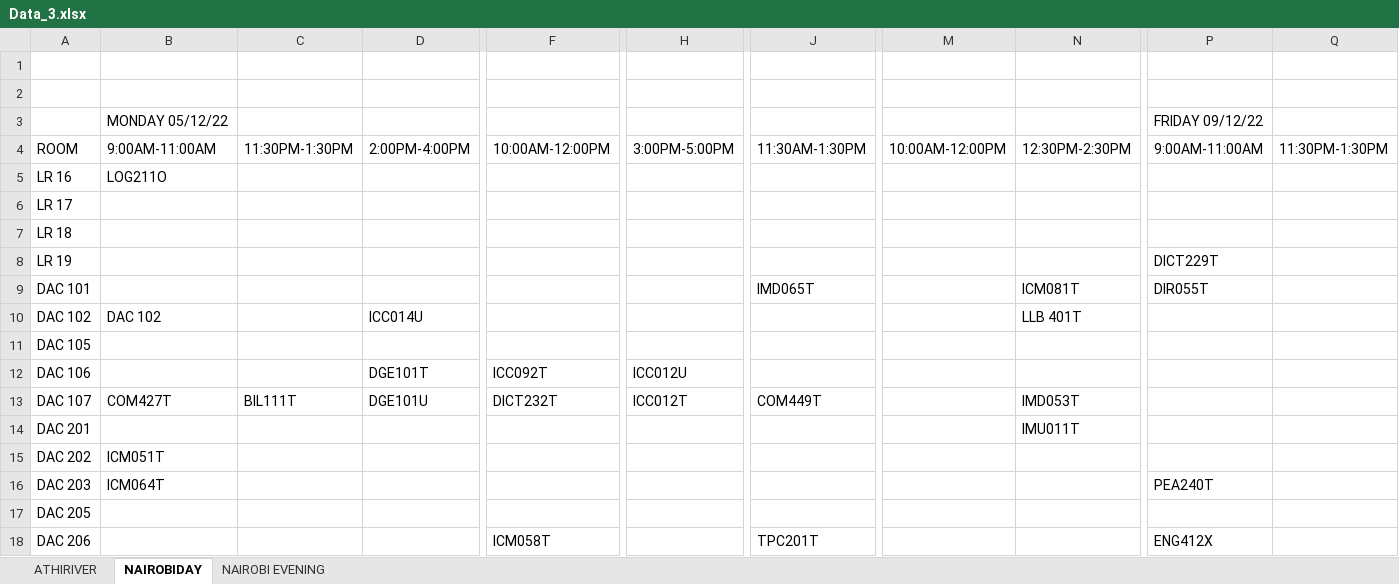
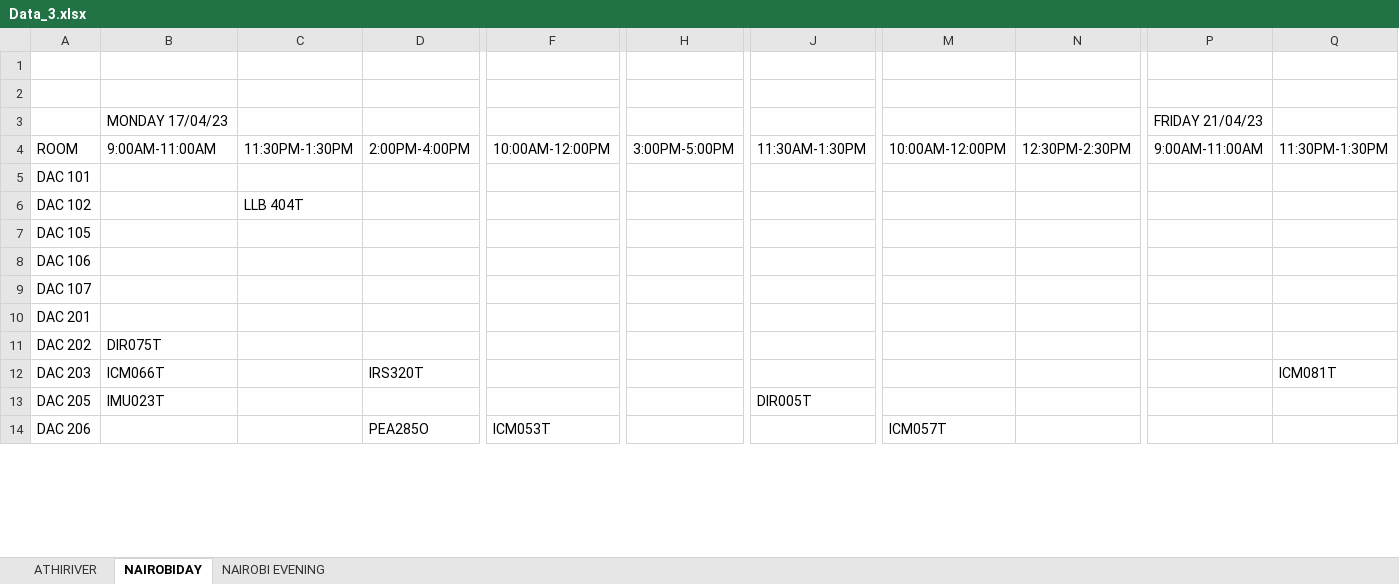
Before and after one commit to NewtonMutugi/exam-timetable, an Excel workbook: data/Data_3.xlsx, sheet NAIROBIDAY, drawn as a sheet; only a part is shown, gaps mark what is left out; values as stored, in another font and other column widths than the file's, no cell formats; removed rows and columns are numbered as before the commit, all else as after; rows hold the shown columns only; the diff covers the shown part only; the diff names each change by its address in the sheet, - before the commit and + after, or states it on an @@ line.

```diff
--- a/data/Data_3.xlsx (sheet NAIROBIDAY)
+++ b/data/Data_3.xlsx (sheet NAIROBIDAY)
-row 3:  | MONDAY 05/12/22 |  |  |  |  |  |  |  | FRIDAY 09/12/22
+row 3:  | MONDAY 17/04/23 |  |  |  |  |  |  |  | FRIDAY 21/04/23
-row 5: LR 16 | LOG211O
-row 6: LR 17
-row 7: LR 18
-row 8: LR 19 |  |  |  |  |  |  |  |  | DICT229T
-J5: IMD065T
+J5: (empty)
-N5: ICM081T
+N5: (empty)
-P5: DIR055T
+P5: (empty)
-row 10: DAC 102 | DAC 102 |  | ICC014U |  |  |  |  | LLB 401T
+row 6: DAC 102 |  | LLB 404T
-D8: DGE101T
+D8: (empty)
-F8: ICC092T
+F8: (empty)
-H8: ICC012U
+H8: (empty)
-row 13: DAC 107 | COM427T | BIL111T | DGE101U | DICT232T | ICC012T | COM449T |  | IMD053T
+row 9: DAC 107
-N10: IMU011T
+N10: (empty)
-B11: ICM051T
+B11: DIR075T
-B12: ICM064T
+B12: ICM066T
-D12: (empty)
+D12: IRS320T
-P12: PEA240T
+P12: (empty)
-Q12: (empty)
+Q12: ICM081T
-B13: (empty)
+B13: IMU023T
-J13: (empty)
+J13: DIR005T
-D14: (empty)
+D14: PEA285O
-F14: ICM058T
+F14: ICM053T
-J14: TPC201T
+J14: (empty)
-M14: (empty)
+M14: ICM057T
-P14: ENG412X
+P14: (empty)
```
Also changed, not shown: 38 added rows, 56 removed rows and 58 edited cells elsewhere in this sheet, sheet ATHIRIVER, sheet NAIROBI EVENING, cell formats, 5 other files.
